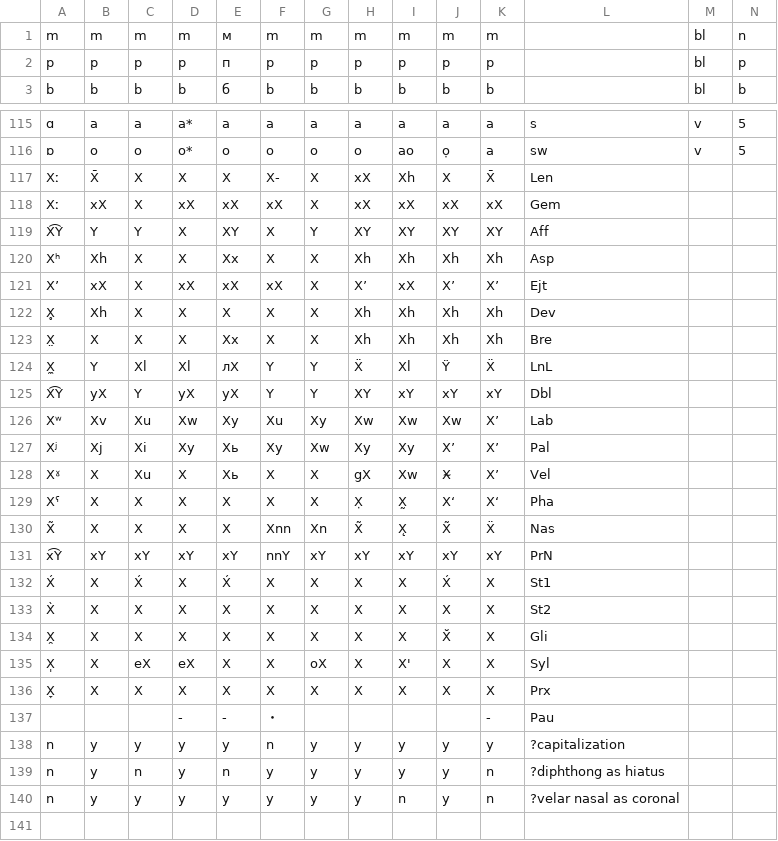
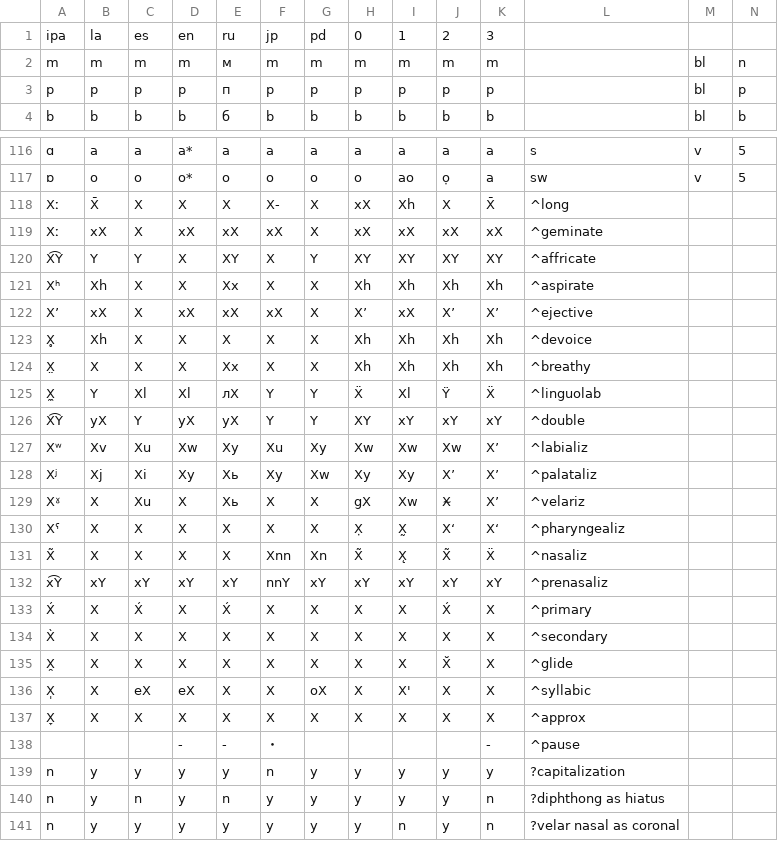
Before and after one commit to jkunimune/dunier, a TSV file: res/alphabet.tsv, drawn as a sheet; only a part is shown, gaps mark what is left out; addresses are those after the commit; the diff covers the shown part only; the diff names each change by its address in the sheet, - before the commit and + after, or states it on an @@ line.

Commit message:
LLNL: the best railroad in the game
I made the alphabet file more readable by removing the Style enum (because JS enums are bad) and just using short strings instead.  I also modified the english orthography further.

```diff
--- a/res/alphabet.tsv
+++ b/res/alphabet.tsv
+row 1: ipa | la | es | en | ru | jp | pd | 0 | 1 | 2 | 3
-L118: Len
+L118: ^long
-L119: Gem
+L119: ^geminate
-L120: Aff
+L120: ^affricate
-L121: Asp
+L121: ^aspirate
-L122: Ejt
+L122: ^ejective
-L123: Dev
+L123: ^devoice
-L124: Bre
+L124: ^breathy
-L125: LnL
+L125: ^linguolab
-L126: Dbl
+L126: ^double
-L127: Lab
+L127: ^labializ
-L128: Pal
+L128: ^palataliz
-L129: Vel
+L129: ^velariz
-L130: Pha
+L130: ^pharyngealiz
-L131: Nas
+L131: ^nasaliz
-L132: PrN
+L132: ^prenasaliz
-L133: St1
+L133: ^primary
-L134: St2
+L134: ^secondary
-L135: Gli
+L135: ^glide
-L136: Syl
+L136: ^syllabic
-L137: Prx
+L137: ^approx
-L138: Pau
+L138: ^pause
```
Also changed, not shown: 4 edited cells elsewhere in this file, res/kanune-engli.tsv, 6 other files.
